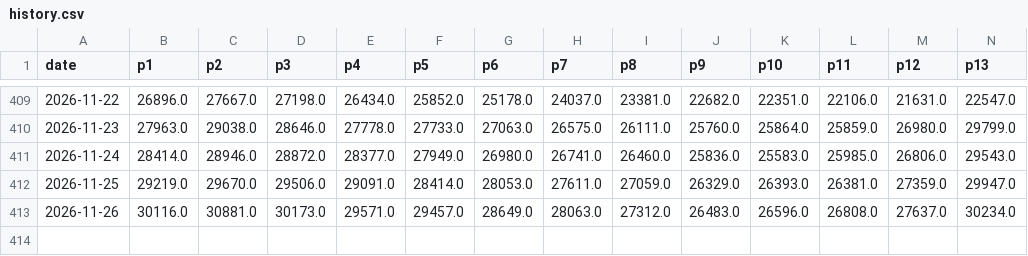
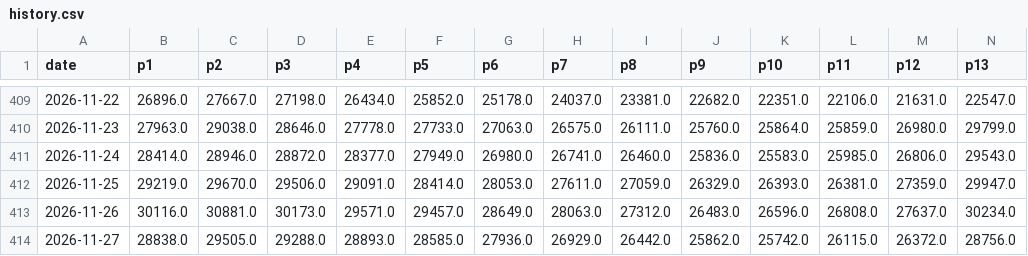
Before and after one commit to Onafuwadav/uk-electricity-demand-forecast, a CSV file: live/history.csv, drawn as a sheet; only a part is shown, gaps mark what is left out; rows hold the shown columns only; the diff names each change by its address in the sheet, - before the commit and + after, or states it on an @@ line.

```diff
--- a/live/history.csv
+++ b/live/history.csv
+row 414: 2026-11-27 | 28838.0 | 29505.0 | 29288.0 | 28893.0 | 28585.0 | 27936.0 | 26929.0 | 26442.0 | 25862.0 | 25742.0 | 26115.0 | 26372.0 | 28756.0
```
Also changed, not shown: live/forecasts.csv, live/weather.csv, 1 other file.
